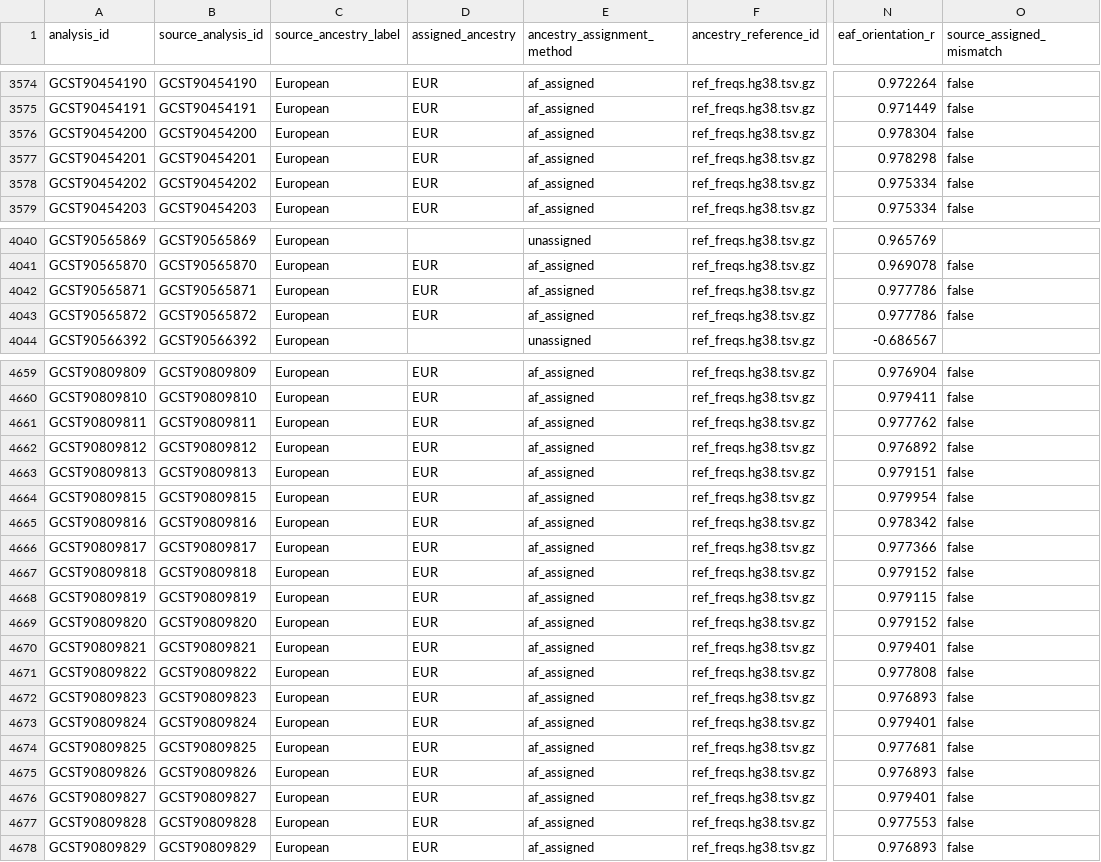
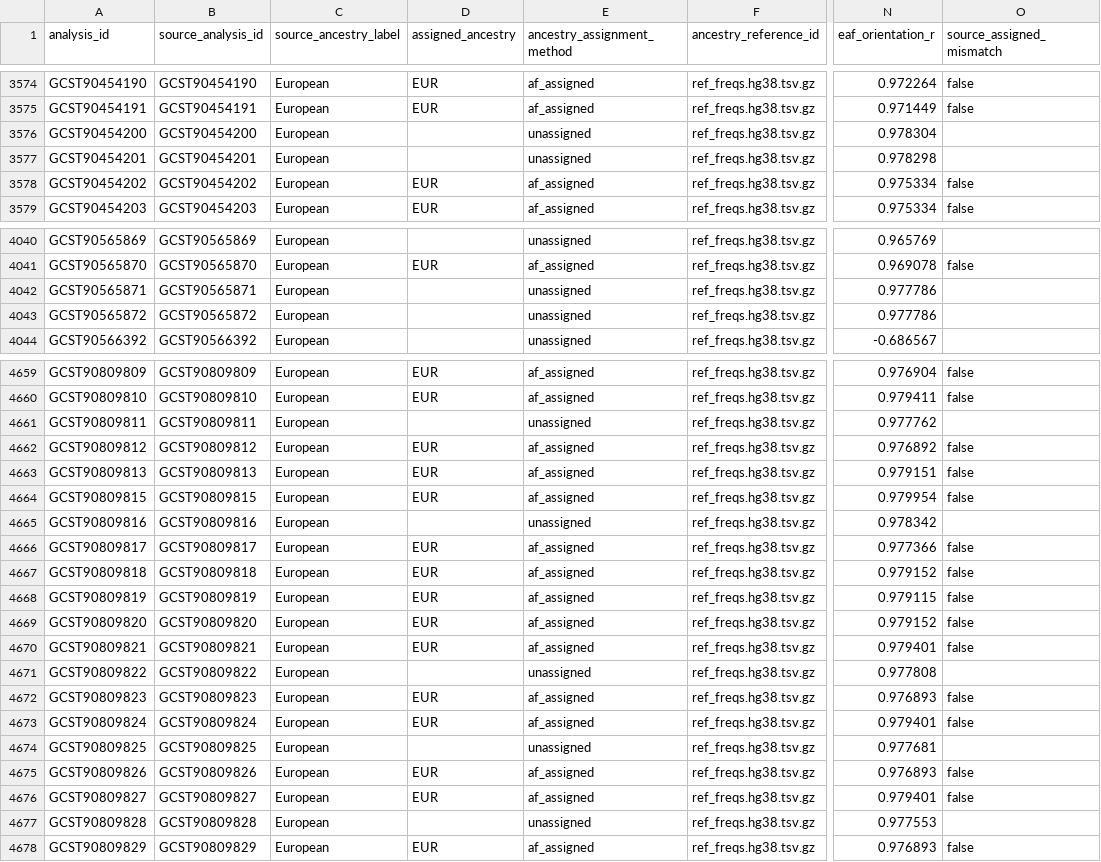
Before and after one commit to opengwas/opengwasdb-stores, a TSV file: stores/OGS-00011/sidecars/ancestry.tsv, drawn as a sheet; only a part is shown, gaps mark what is left out; the diff covers the shown part only; the diff names each change by its address in the sheet, - before the commit and + after, or states it on an @@ line.

```diff
--- a/stores/OGS-00011/sidecars/ancestry.tsv
+++ b/stores/OGS-00011/sidecars/ancestry.tsv
-D3576:D3577 (assigned_ancestry): EUR
+D3576:D3577 (assigned_ancestry): (empty)
-E3576:E3577 (ancestry_assignment_method): af_assigned
+E3576:E3577 (ancestry_assignment_method): unassigned
-O3576:O3577 (source_assigned_mismatch): false
+O3576:O3577 (source_assigned_mismatch): (empty)
-D4042:D4043 (assigned_ancestry): EUR
+D4042:D4043 (assigned_ancestry): (empty)
-E4042:E4043 (ancestry_assignment_method): af_assigned
+E4042:E4043 (ancestry_assignment_method): unassigned
-O4042:O4043 (source_assigned_mismatch): false
+O4042:O4043 (source_assigned_mismatch): (empty)
-D4661 (assigned_ancestry): EUR
+D4661 (assigned_ancestry): (empty)
-E4661 (ancestry_assignment_method): af_assigned
+E4661 (ancestry_assignment_method): unassigned
-O4661 (source_assigned_mismatch): false
+O4661 (source_assigned_mismatch): (empty)
-D4665 (assigned_ancestry): EUR
+D4665 (assigned_ancestry): (empty)
-E4665 (ancestry_assignment_method): af_assigned
+E4665 (ancestry_assignment_method): unassigned
-O4665 (source_assigned_mismatch): false
+O4665 (source_assigned_mismatch): (empty)
-D4671 (assigned_ancestry): EUR
+D4671 (assigned_ancestry): (empty)
-E4671 (ancestry_assignment_method): af_assigned
+E4671 (ancestry_assignment_method): unassigned
-O4671 (source_assigned_mismatch): false
+O4671 (source_assigned_mismatch): (empty)
-D4674 (assigned_ancestry): EUR
+D4674 (assigned_ancestry): (empty)
-E4674 (ancestry_assignment_method): af_assigned
+E4674 (ancestry_assignment_method): unassigned
-O4674 (source_assigned_mismatch): false
+O4674 (source_assigned_mismatch): (empty)
-D4677 (assigned_ancestry): EUR
+D4677 (assigned_ancestry): (empty)
-E4677 (ancestry_assignment_method): af_assigned
+E4677 (ancestry_assignment_method): unassigned
-O4677 (source_assigned_mismatch): false
+O4677 (source_assigned_mismatch): (empty)
```
Also changed, not shown: 54 edited cells elsewhere in this file, stores.tsv, stores/OGS-00011/sidecars/exclusions.tsv, 6 other files.
